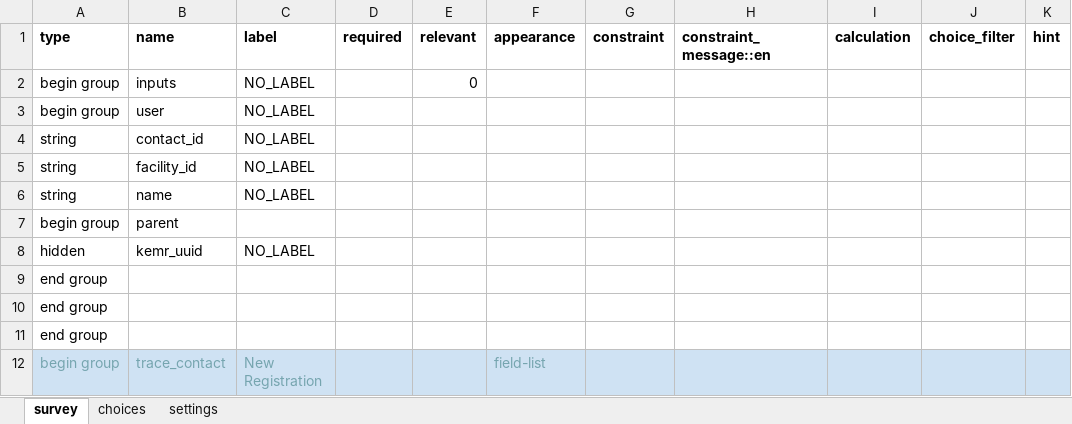
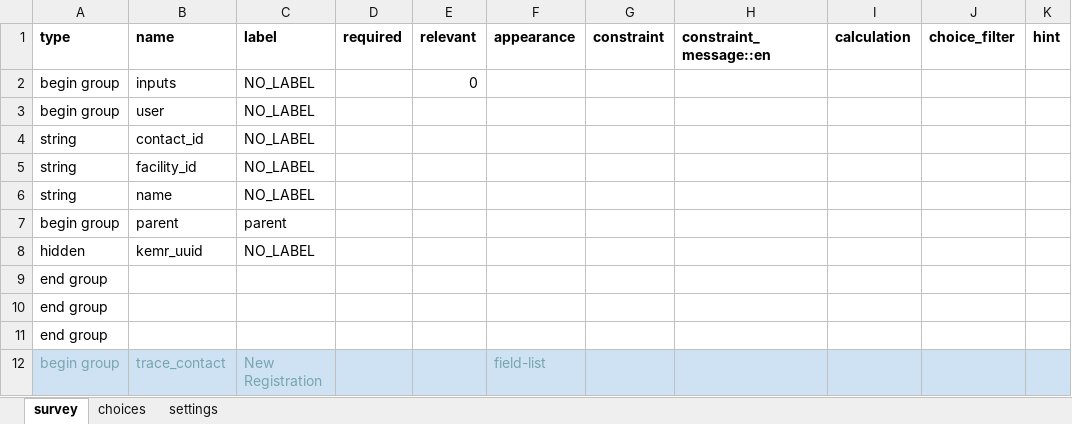
Before and after one commit to oyierp/Bodaboda_Test, an Excel workbook: config-boda-moh-ke-master/forms/contact/trace_contact-create.xlsx, sheet survey, drawn as a sheet; only a part is shown; values as stored, in another font and other column widths than the file's, no borders; conditional formats not drawn; the diff names each change by its address in the sheet, - before the commit and + after, or states it on an @@ line.

Commit message:
Add files via upload

```diff
--- a/config-boda-moh-ke-master/forms/contact/trace_contact-create.xlsx (sheet survey)
+++ b/config-boda-moh-ke-master/forms/contact/trace_contact-create.xlsx (sheet survey)
-C7 (label): (empty)
+C7 (label): parent
```
Also changed, not shown: sheet settings.
